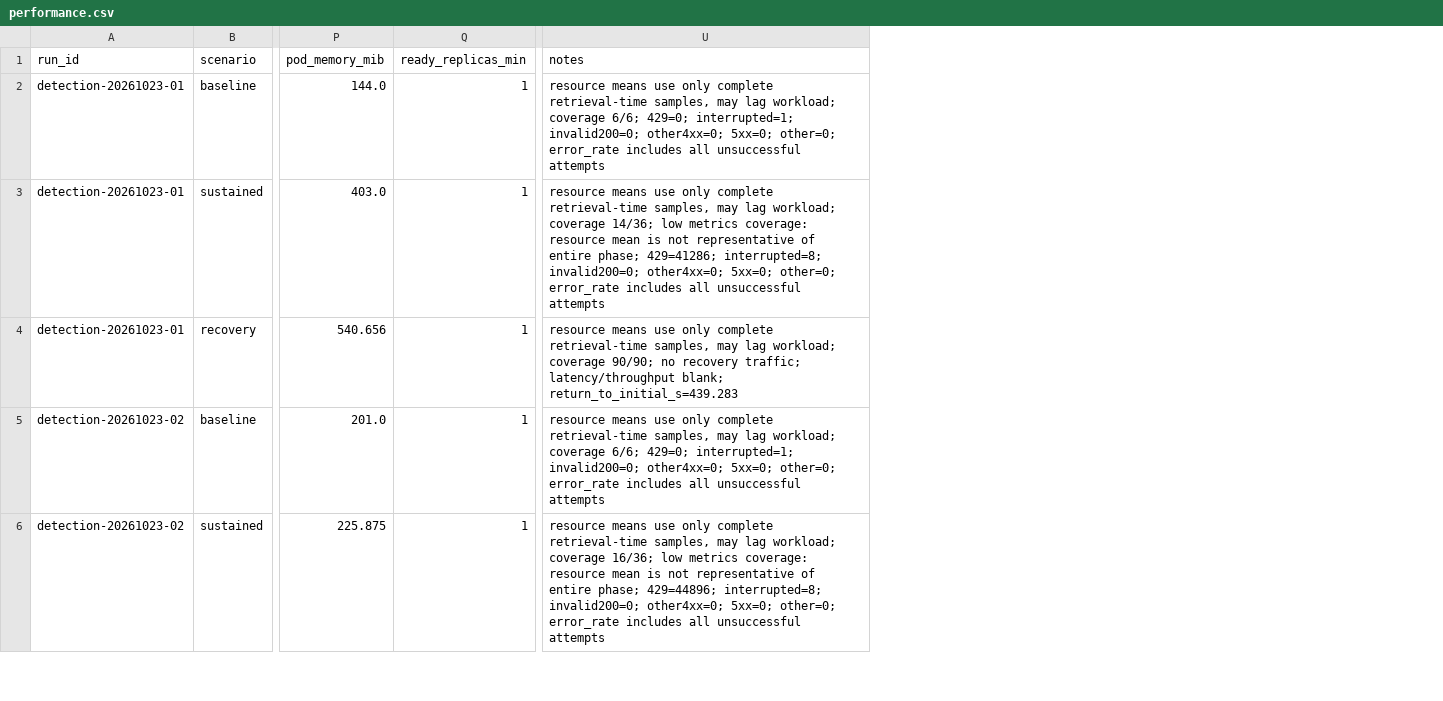
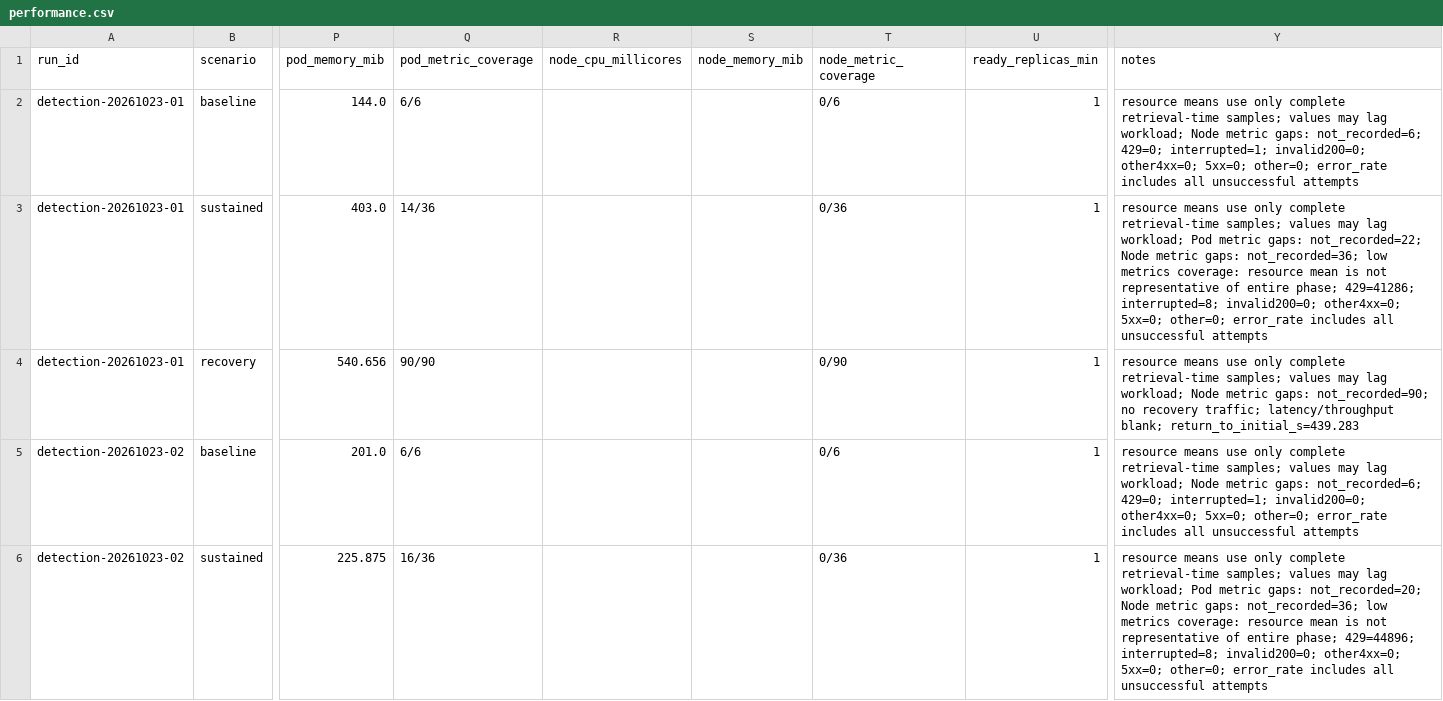
Before and after one commit to hrithegreat-gif/CCD-Lab-Project, a CSV file: results/performance.csv, drawn as a sheet; only a part is shown, gaps mark what is left out; addresses are those after the commit; the diff covers the shown part only; the diff names each change by its address in the sheet, - before the commit and + after, or states it on an @@ line.

```diff
--- a/results/performance.csv
+++ b/results/performance.csv
+column Q (pod_metric_coverage), rows 2-6: 6/6 | 14/36 | 90/90 | 6/6 | 16/36
+column R (node_cpu_millicores), empty
+column S (node_memory_mib), empty
+column T (node_metric_coverage), rows 2-6: 0/6 | 0/36 | 0/90 | 0/6 | 0/36
-Y2 (notes): …complete retrieval-time samples, may lag workload; coverage 6/6; 429=0; interrupted=1;…
+Y2 (notes): …complete retrieval-time samples; values may lag workload; Node metric gaps: not_recorded=6; 429=0; interrupted=1;…
-Y3 (notes): …complete retrieval-time samples, may lag workload; coverage 14/36; low metrics…
+Y3 (notes): …complete retrieval-time samples; values may lag workload; Pod metric gaps: not_recorded=22; Node metric gaps: not_recorded=36; low metrics…
-Y4 (notes): …complete retrieval-time samples, may lag workload; coverage 90/90; no recovery…
+Y4 (notes): …complete retrieval-time samples; values may lag workload; Node metric gaps: not_recorded=90; no recovery…
-Y5 (notes): …complete retrieval-time samples, may lag workload; coverage 6/6; 429=0; interrupted=1;…
+Y5 (notes): …complete retrieval-time samples; values may lag workload; Node metric gaps: not_recorded=6; 429=0; interrupted=1;…
-Y6 (notes): …complete retrieval-time samples, may lag workload; coverage 16/36; low metrics…
+Y6 (notes): …complete retrieval-time samples; values may lag workload; Pod metric gaps: not_recorded=20; Node metric gaps: not_recorded=36; low metrics…
```
Also changed, not shown: 4 edited cells elsewhere in this file, 35 other files.
